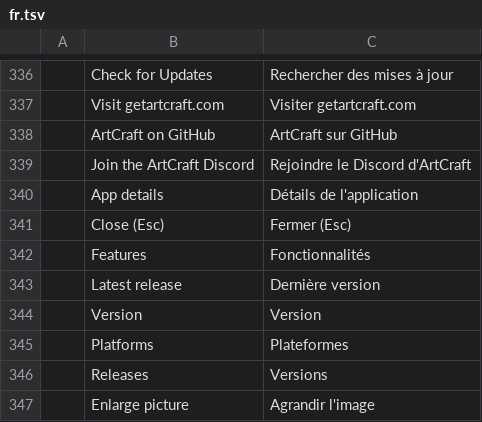
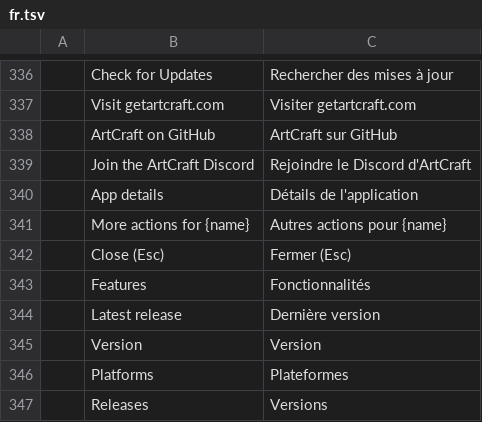
Before and after one commit to AJMakesStuff/craft-launcher, a TSV file: crates/ui-egui/src/i18n/fr.tsv, drawn as a sheet; only a part is shown, gaps mark what is left out; the shorter side is filled out with more unchanged rows; the diff names each change by its address in the sheet, - before the commit and + after, or states it on an @@ line.

```diff
--- a/crates/ui-egui/src/i18n/fr.tsv
+++ b/crates/ui-egui/src/i18n/fr.tsv
+row 341:  | More actions for {name} | Autres actions pour {name}
```
Also changed, not shown: crates/ui-egui/src/i18n/de.tsv, crates/ui-egui/src/i18n/es.tsv, 41 other files.
